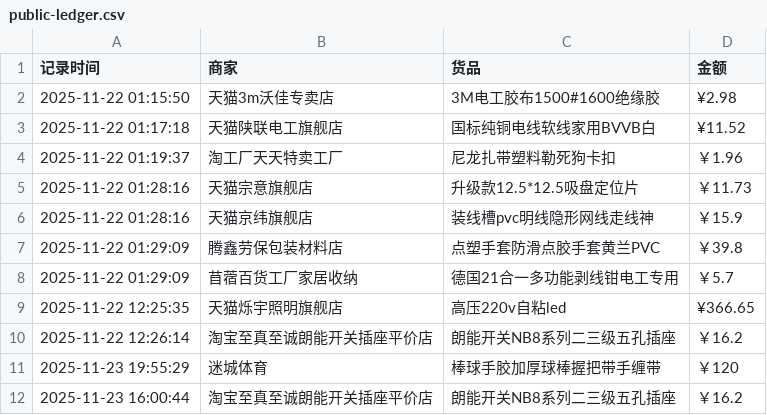
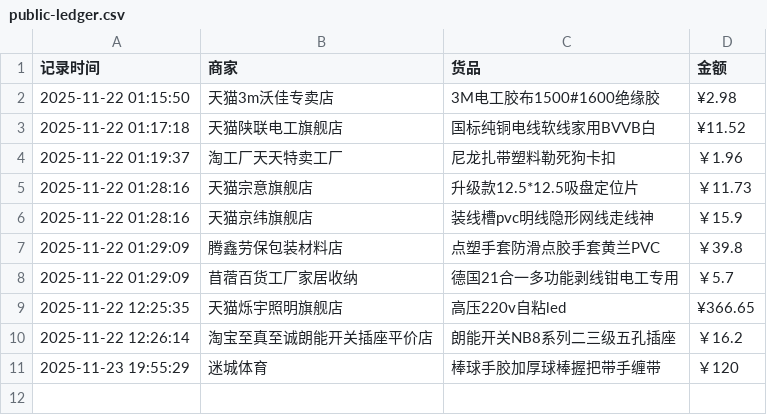
Before and after one commit to Lay-Yin/SUSTech-baseball-Softball-Team-Public-ledger, a CSV file: public-ledger.csv, drawn as a sheet; the diff names each change by its address in the sheet, - before the commit and + after, or states it on an @@ line.

Commit message:
Update public-ledger.csv

```diff
--- a/public-ledger.csv
+++ b/public-ledger.csv
-row 12: 2025-11-23 16:00:44 | 淘宝至真至诚朗能开关插座平价店 | 朗能开关NB8系列二三级五孔插座 | ￥16.2
```
